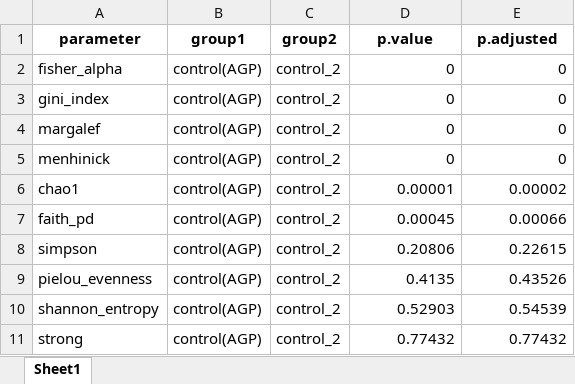
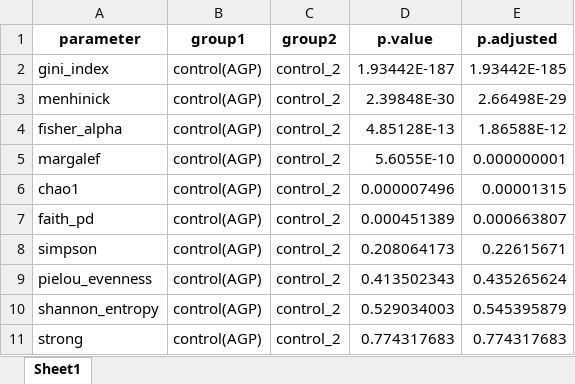
Before and after one commit to NMortvanski/Master-Project-Natasa-Mortvanski, an Excel workbook: 03_plots_and_tables/AGP_control_long_table.xlsx, sheet Sheet1, drawn as a sheet; values as stored, in another font and other column widths than the file's, no borders; removed rows and columns are numbered as before the commit, all else as after; the diff names each change by its address in the sheet, - before the commit and + after, or states it on an @@ line.

```diff
--- a/03_plots_and_tables/AGP_control_long_table.xlsx (sheet Sheet1)
+++ b/03_plots_and_tables/AGP_control_long_table.xlsx (sheet Sheet1)
-row 2: fisher_alpha | control(AGP) | control_2 | 0 | 0
-D2 (p.value): 0
+D2 (p.value): 1.93442E-187
-E2 (p.adjusted): 0
+E2 (p.adjusted): 1.93442E-185
-row 4: margalef | control(AGP) | control_2 | 0 | 0
-D3 (p.value): 0
+D3 (p.value): 2.39848E-30
-E3 (p.adjusted): 0
+E3 (p.adjusted): 2.66498E-29
+row 4: fisher_alpha | control(AGP) | control_2 | 4.85128E-13 | 1.86588E-12
+row 5: margalef | control(AGP) | control_2 | 5.6055E-10 | 0.000000001
-D6 (p.value): 0.00001
+D6 (p.value): 0.000007496
-E6 (p.adjusted): 0.00002
+E6 (p.adjusted): 0.00001315
-D7 (p.value): 0.00045
+D7 (p.value): 0.000451389
-E7 (p.adjusted): 0.00066
+E7 (p.adjusted): 0.000663807
-D8 (p.value): 0.20806
+D8 (p.value): 0.208064173
-E8 (p.adjusted): 0.22615
+E8 (p.adjusted): 0.22615671
-D9 (p.value): 0.4135
+D9 (p.value): 0.413502343
-E9 (p.adjusted): 0.43526
+E9 (p.adjusted): 0.435265624
-D10 (p.value): 0.52903
+D10 (p.value): 0.529034003
-E10 (p.adjusted): 0.54539
+E10 (p.adjusted): 0.545395879
-D11 (p.value): 0.77432
+D11 (p.value): 0.774317683
-E11 (p.adjusted): 0.77432
+E11 (p.adjusted): 0.774317683
```
Also changed, not shown: 03_plots_and_tables/CDI_AGP.xlsx, 03_plots_and_tables/CDI_hospital.xlsx, 20 other files.
